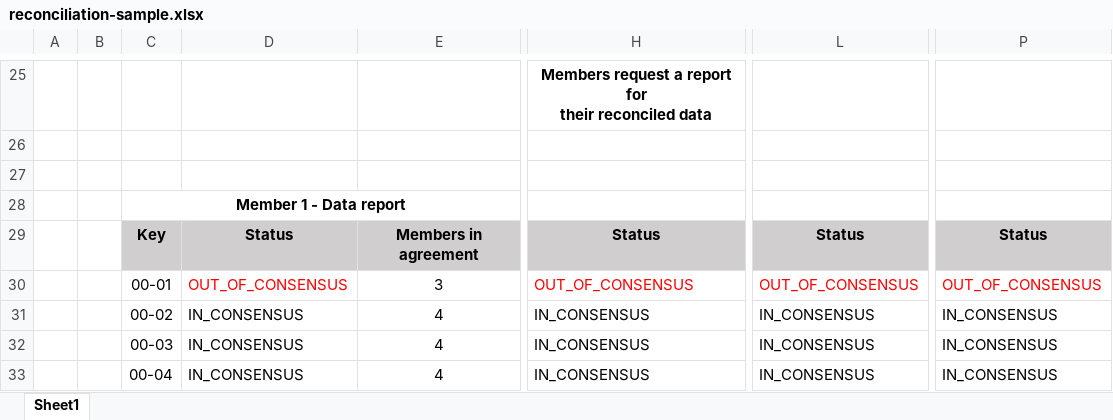
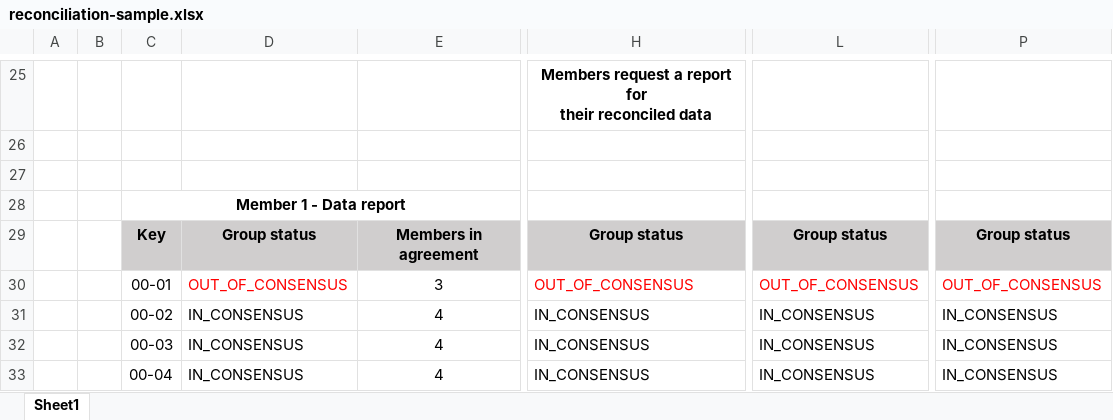
Before and after one commit to microsoft/ccf-app-samples, an Excel workbook: data-reconciliation-app/docs/reconciliation-sample.xlsx, sheet Sheet1, drawn as a sheet; only a part is shown, gaps mark what is left out; values as stored, in another font and other column widths than the file's, no borders; charts and pictures not drawn; the diff names each change by its address in the sheet, - before the commit and + after, or states it on an @@ line.

```diff
--- a/data-reconciliation-app/docs/reconciliation-sample.xlsx (sheet Sheet1)
+++ b/data-reconciliation-app/docs/reconciliation-sample.xlsx (sheet Sheet1)
-D29: Status
+D29: Group status
-H29: Status
+H29: Group status
-L29: Status
+L29: Group status
-P29: Status
+P29: Group status
```
Also changed, not shown: charts or pictures, 3 other files.
